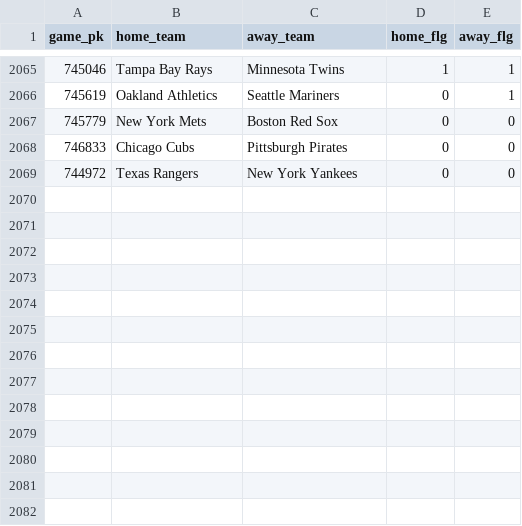
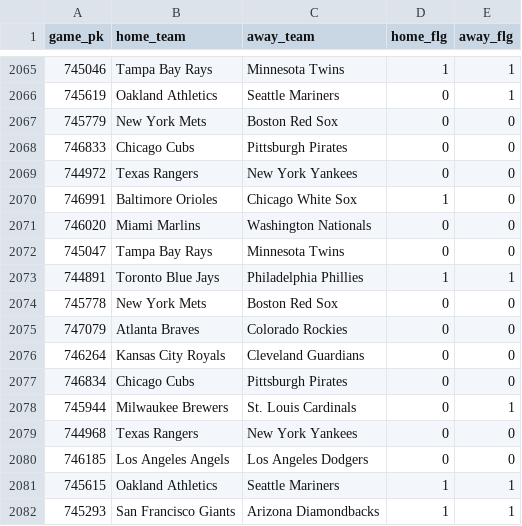
Before and after one commit to chadallison/mlb24, a CSV file: data/first_inning_scores.csv, drawn as a sheet; only a part is shown, gaps mark what is left out.

```diff
--- a/data/first_inning_scores.csv
+++ b/data/first_inning_scores.csv
@@ -2069 +2069,14 @@ game_pk,home_team,away_team,home_flg,away_flg
 744972,Texas Rangers,New York Yankees,0,0
+746991,Baltimore Orioles,Chicago White Sox,1,0
+746020,Miami Marlins,Washington Nationals,0,0
+745047,Tampa Bay Rays,Minnesota Twins,0,0
+744891,Toronto Blue Jays,Philadelphia Phillies,1,1
+745778,New York Mets,Boston Red Sox,0,0
+747079,Atlanta Braves,Colorado Rockies,0,0
+746264,Kansas City Royals,Cleveland Guardians,0,0
+746834,Chicago Cubs,Pittsburgh Pirates,0,0
+745944,Milwaukee Brewers,St. Louis Cardinals,0,1
+744968,Texas Rangers,New York Yankees,0,0
+746185,Los Angeles Angels,Los Angeles Dodgers,0,0
+745615,Oakland Athletics,Seattle Mariners,1,1
+745293,San Francisco Giants,Arizona Diamondbacks,1,1
```
Also changed, not shown: data/end_games.csv, data/first_scorers.csv, 27 other files.
